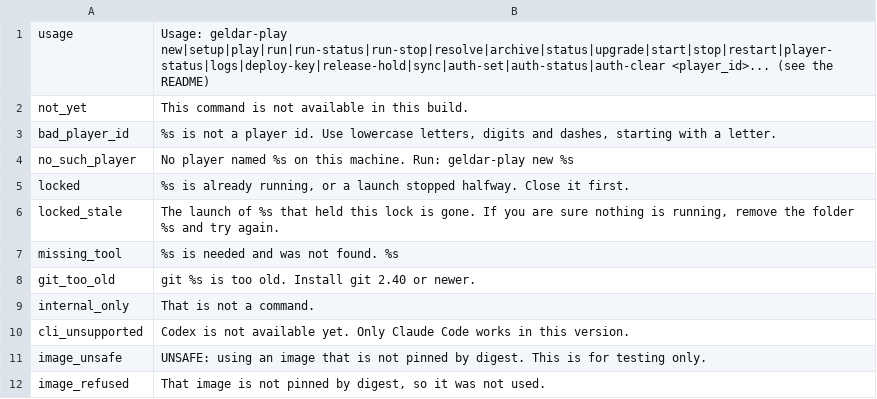
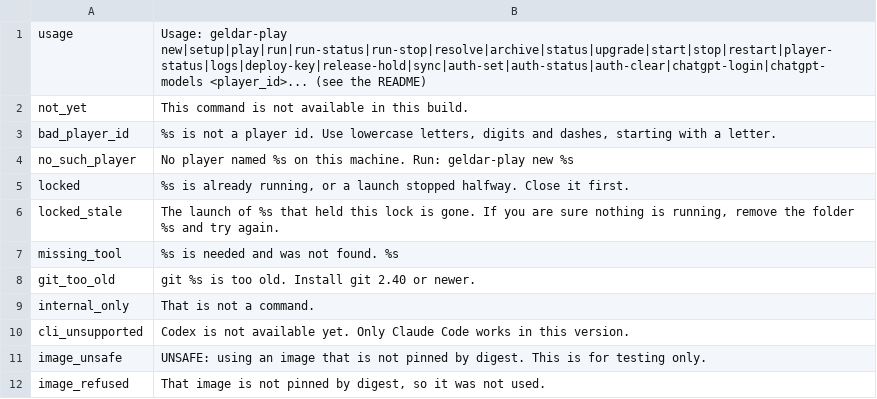
Before and after one commit to SandboxServers/geldar-scriptorium, a TSV file: launcher/messages.d/00-core.tsv, drawn as a sheet.

```diff
--- a/launcher/messages.d/00-core.tsv
+++ b/launcher/messages.d/00-core.tsv
@@ -1,2 +1,2 @@
-usage	Usage: geldar-play new|setup|play|run|run-status|run-stop|resolve|archive|status|upgrade|start|stop|restart|player-status|logs|deploy-key|release-hold|sync|auth-set|auth-status|auth-clear <player_id>... (see the README)
+usage	Usage: geldar-play new|setup|play|run|run-status|run-stop|resolve|archive|status|upgrade|start|stop|restart|player-status|logs|deploy-key|release-hold|sync|auth-set|auth-status|auth-clear|chatgpt-login|chatgpt-models <player_id>... (see the README)
 not_yet	This command is not available in this build.
```
Also changed, not shown: 40 other files.
